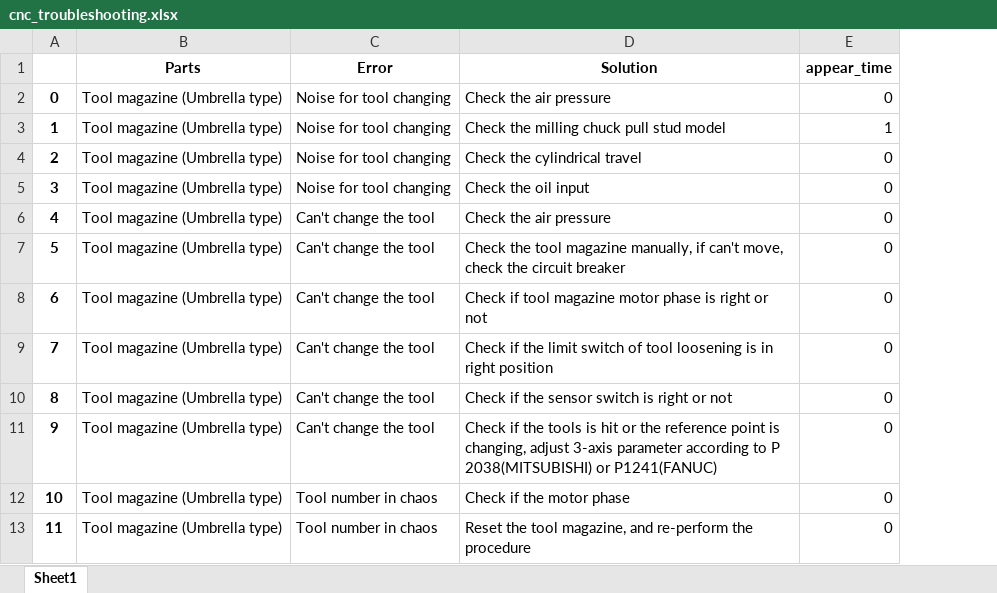
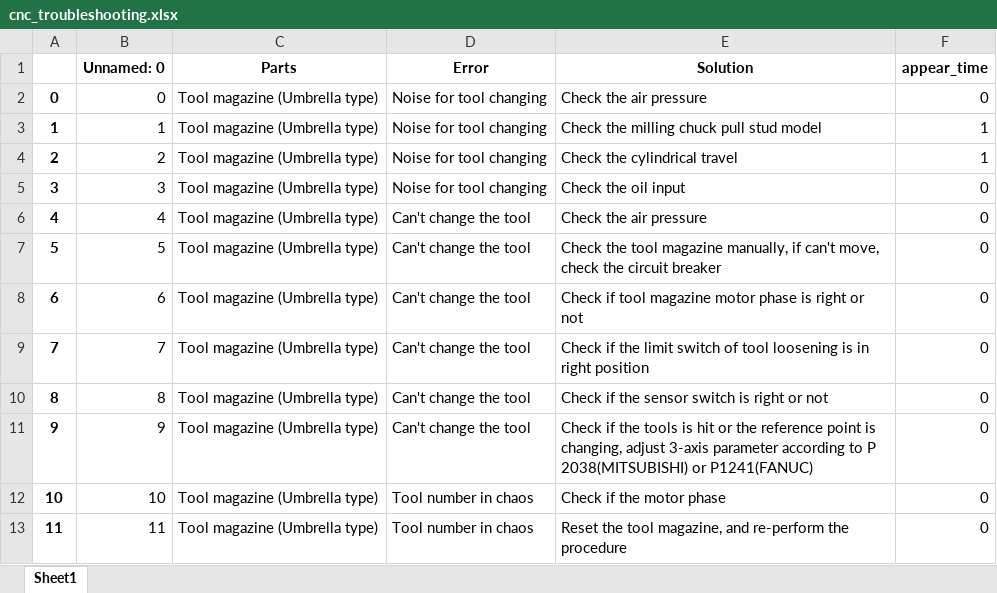
Before and after one commit to EriChen0615/QAQ_chatbot, an Excel workbook: data/cnc_troubleshooting.xlsx, sheet Sheet1, drawn as a sheet; only a part is shown; values as stored, in another font and other column widths than the file's, no borders; addresses are those after the commit; the diff names each change by its address in the sheet, - before the commit and + after, or states it on an @@ line.

```diff
--- a/data/cnc_troubleshooting.xlsx (sheet Sheet1)
+++ b/data/cnc_troubleshooting.xlsx (sheet Sheet1)
+column B (Unnamed: 0), rows 2-13: 0 | 1 | 2 | 3 | 4 | 5 | 6 | 7 | 8 | 9 | 10 | 11
-F4 (appear_time): 0
+F4 (appear_time): 1
```
Also changed, not shown: 4 other files.
